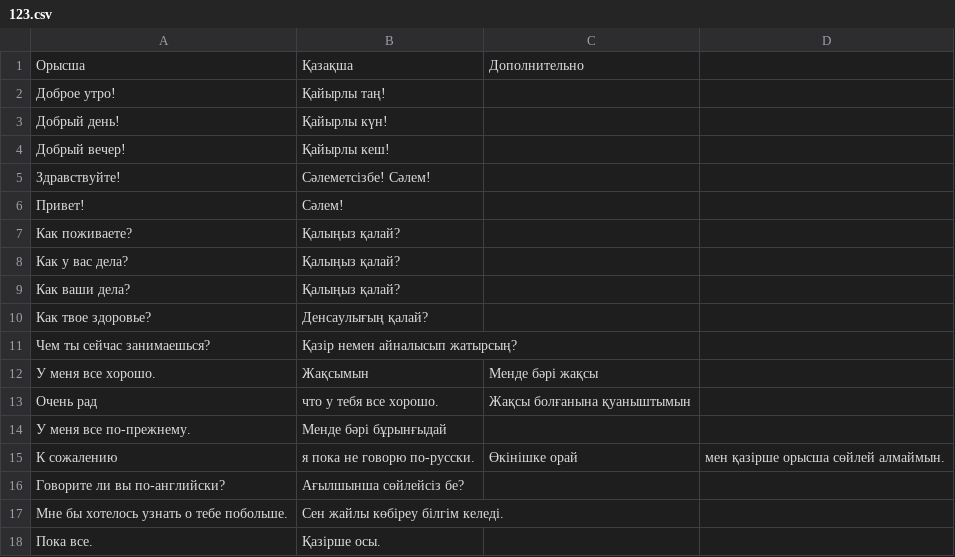
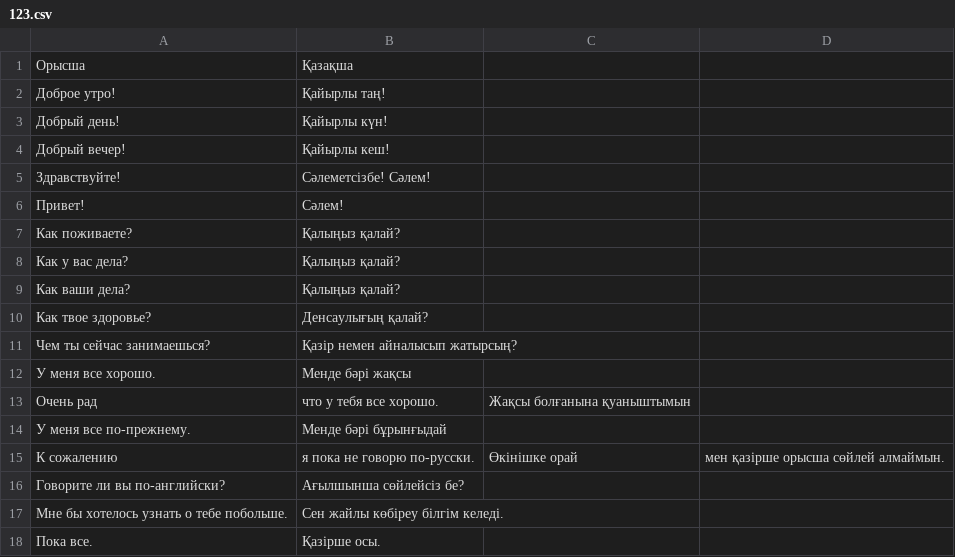
Before and after one commit to rafabduloff1/13124, a CSV file: 123.csv, drawn as a sheet; only a part is shown; the diff names each change by its address in the sheet, - before the commit and + after, or states it on an @@ line.

Commit message:
Update 123.csv

```diff
--- a/123.csv
+++ b/123.csv
-C1: Дополнительно
+C1: (empty)
-B12: Жақсымын
+B12: Менде бәрі жақсы
-C12: Менде бәрі жақсы
+C12: (empty)
```
